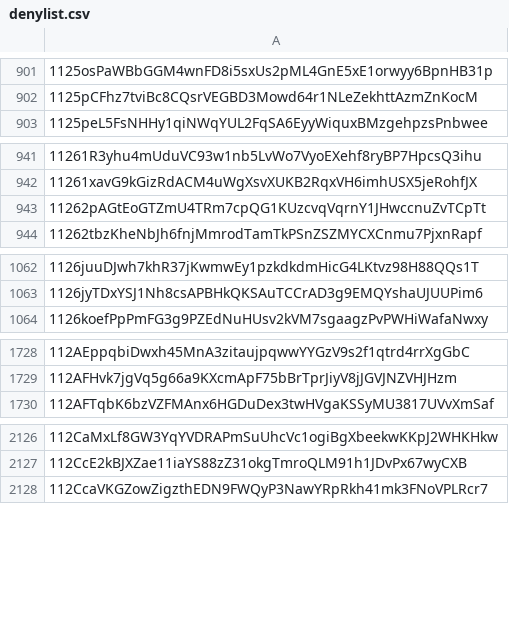
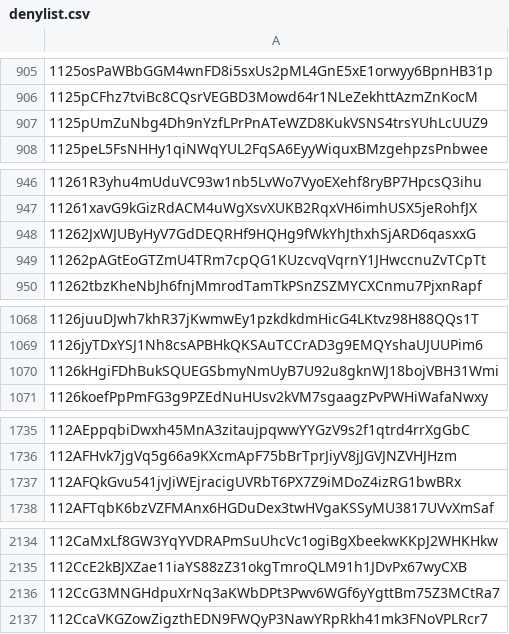
Before and after one commit to helium/denylist, a CSV file: denylist.csv, drawn as a sheet; only a part is shown, gaps mark what is left out; the diff covers the shown part only.

```diff
--- a/denylist.csv
+++ b/denylist.csv
@@ -902,2 +906,3 @@
 1125pCFhz7tviBc8CQsrVEGBD3Mowd64r1NLeZekhttAzmZnKocM,
+1125pUmZuNbg4Dh9nYzfLPrPnATeWZD8KukVSNS4trsYUhLcUUZ9,
 1125peL5FsNHHy1qiNWqYUL2FqSA6EyyWiquxBMzgehpzsPnbwee,
@@ -942,2 +947,3 @@
 11261xavG9kGizRdACM4uWgXsvXUKB2RqxVH6imhUSX5jeRohfJX,
+11262JxWJUByHyV7GdDEQRHf9HQHg9fWkYhJthxhSjARD6qasxxG,
 11262pAGtEoGTZmU4TRm7cpQG1KUzcvqVqrnY1JHwccnuZvTCpTt,
@@ -1063,2 +1069,3 @@
 1126jyTDxYSJ1Nh8csAPBHkQKSAuTCCrAD3g9EMQYshaUJUUPim6,
+1126kHgiFDhBukSQUEGSbmyNmUyB7U92u8gknWJ18bojVBH31Wmi,
 1126koefPpPmFG3g9PZEdNuHUsv2kVM7sgaagzPvPWHiWafaNwxy,
@@ -1729,2 +1736,3 @@
 112AFHvk7jgVq5g66a9KXcmApF75bBrTprJiyV8jJGVJNZVHJHzm,
+112AFQkGvu541jvJiWEjracigUVRbT6PX7Z9iMDoZ4izRG1bwBRx,
 112AFTqbK6bzVZFMAnx6HGDuDex3twHVgaKSSyMU3817UVvXmSaf,
@@ -2127,2 +2135,3 @@
 112CcE2kBJXZae11iaYS88zZ31okgTmroQLM91h1JDvPx67wyCXB,
+112CcG3MNGHdpuXrNq3aKWbDPt3Pwv6WGf6yYgttBm75Z3MCtRa7,
 112CcaVKGZowZigzthEDN9FWQyP3NawYRpRkh41mk3FNoVPLRcr7,
```
Also changed, not shown: 98 added rows elsewhere in this file, 3 other files.
